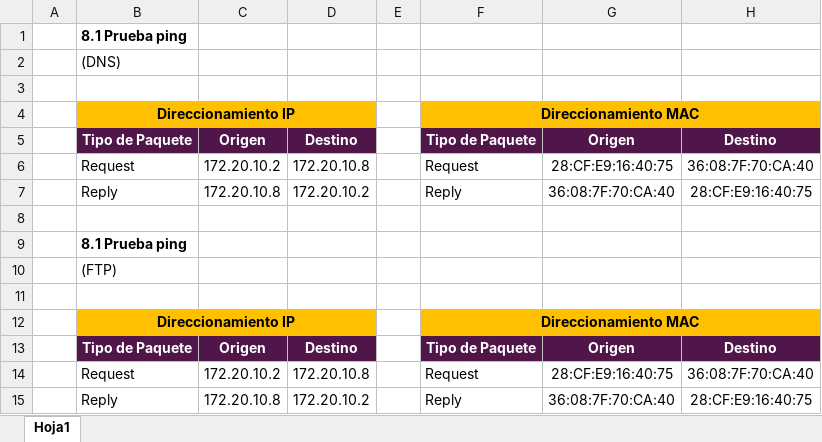
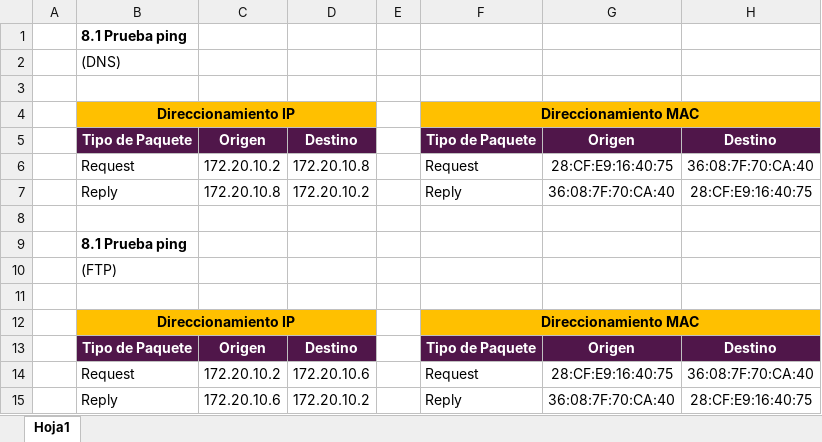
Before and after one commit to renegade93/communications-lab, an Excel workbook: lab-02/Tabla.xlsx, sheet Hoja1, drawn as a sheet; values as stored, in another font and other column widths than the file's, no borders; the diff names each change by its address in the sheet, - before the commit and + after, or states it on an @@ line.

```diff
--- a/lab-02/Tabla.xlsx (sheet Hoja1)
+++ b/lab-02/Tabla.xlsx (sheet Hoja1)
-D14: 172.20.10.8
+D14: 172.20.10.6
-C15: 172.20.10.8
+C15: 172.20.10.6
```
Also changed, not shown: 23 other files.
